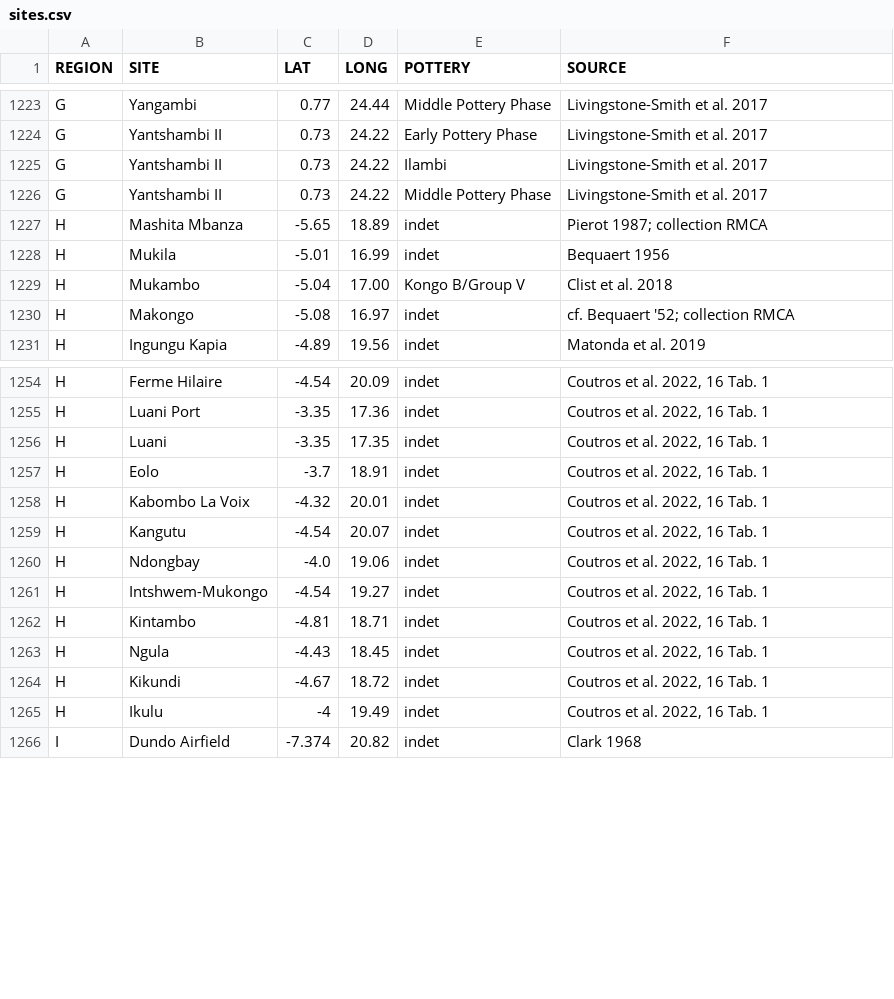
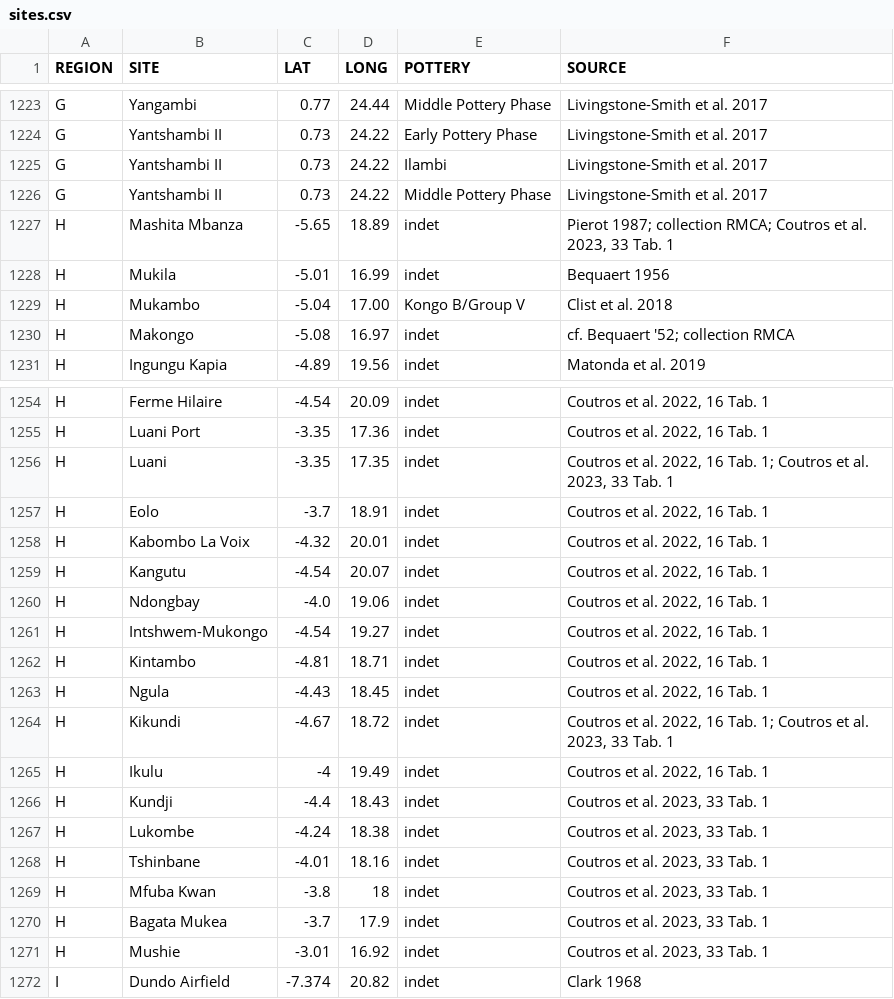
Before and after one commit to dirkseidensticker/aSCAC, a CSV file: sites.csv, drawn as a sheet; only a part is shown, gaps mark what is left out.

Commit message:
added data from Coutros et al. 2023

```diff
--- a/sites.csv
+++ b/sites.csv
@@ -1226,3 +1226,3 @@
 "G","Yantshambi II",0.73,24.22,"Middle Pottery Phase","Livingstone-Smith et al. 2017"
-"H","Mashita Mbanza",-5.65,18.89,"indet","Pierot 1987; collection RMCA"
+"H","Mashita Mbanza",-5.65,18.89,"indet","Pierot 1987; collection RMCA; Coutros et al. 2023, 33 Tab. 1"
 "H","Mukila",-5.01,16.99,"indet","Bequaert 1956"
@@ -1255,3 +1255,3 @@
 "H","Luani Port",-3.35,17.36,"indet","Coutros et al. 2022, 16 Tab. 1"
-"H","Luani",-3.35,17.35,"indet","Coutros et al. 2022, 16 Tab. 1"
+"H","Luani",-3.35,17.35,"indet","Coutros et al. 2022, 16 Tab. 1; Coutros et al. 2023, 33 Tab. 1"
 "H","Eolo",-3.7,18.91,"indet","Coutros et al. 2022, 16 Tab. 1"
@@ -1263,4 +1263,10 @@
 "H","Ngula",-4.43,18.45,"indet","Coutros et al. 2022, 16 Tab. 1"
-"H","Kikundi",-4.67,18.72,"indet","Coutros et al. 2022, 16 Tab. 1"
+"H","Kikundi",-4.67,18.72,"indet","Coutros et al. 2022, 16 Tab. 1; Coutros et al. 2023, 33 Tab. 1"
 "H","Ikulu",-4,19.49,"indet","Coutros et al. 2022, 16 Tab. 1"
+"H","Kundji",-4.4,18.43,"indet","Coutros et al. 2023, 33 Tab. 1"
+"H","Lukombe",-4.24,18.38,"indet","Coutros et al. 2023, 33 Tab. 1"
+"H","Tshinbane",-4.01,18.16,"indet","Coutros et al. 2023, 33 Tab. 1"
+"H","Mfuba Kwan",-3.8,18,"indet","Coutros et al. 2023, 33 Tab. 1"
+"H","Bagata Mukea",-3.7,17.9,"indet","Coutros et al. 2023, 33 Tab. 1"
+"H","Mushie",-3.01,16.92,"indet","Coutros et al. 2023, 33 Tab. 1"
 "I","Dundo Airfield",-7.374,20.82,"indet","Clark 1968"
```
